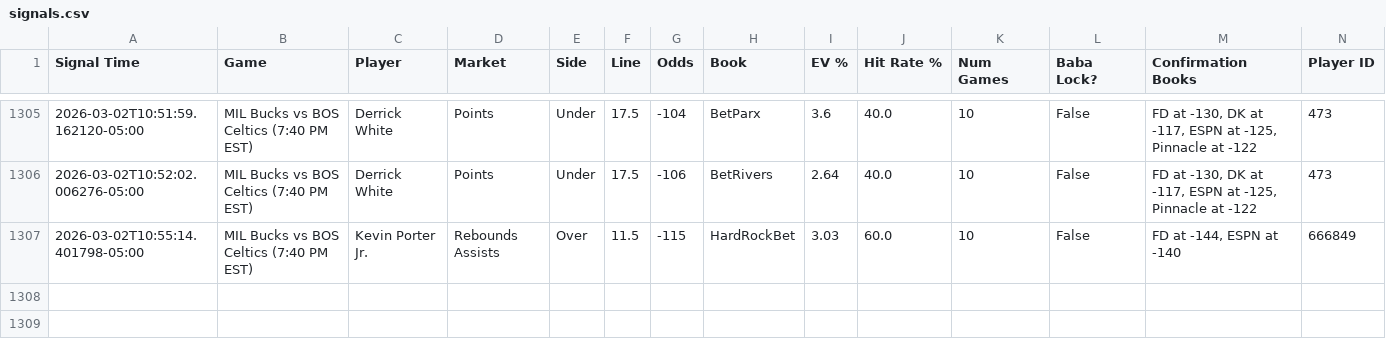
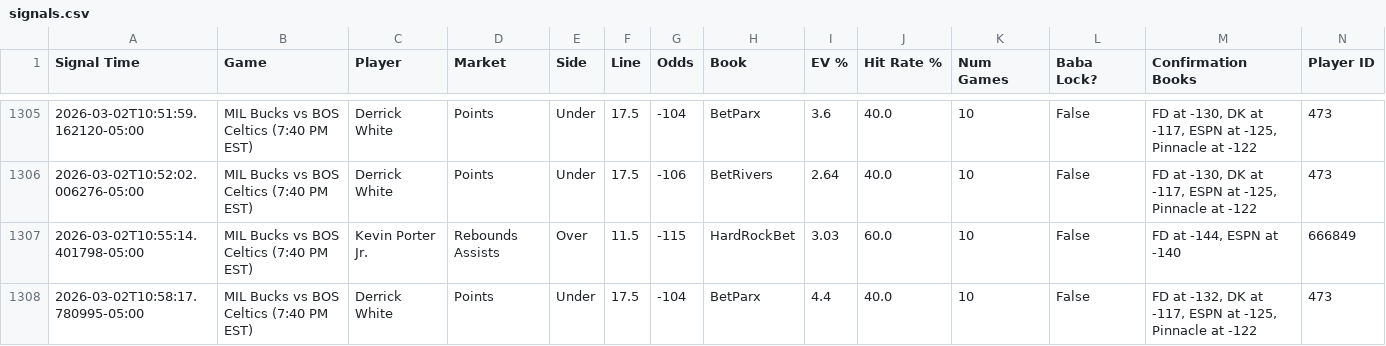
Before and after one commit to michaeljhart12-byte/Baba-Bot-Dashboard, a CSV file: signals.csv, drawn as a sheet; only a part is shown, gaps mark what is left out; rows hold the shown columns only; the diff names each change by its address in the sheet, - before the commit and + after, or states it on an @@ line.

Commit message:
Auto-update signals.csv

```diff
--- a/signals.csv
+++ b/signals.csv
+row 1308: 2026-03-02T10:58:17.780995-05:00 | MIL Bucks vs BOS Celtics (7:40 PM EST) | Derrick White | Points | Under | 17.5 | -104 | BetParx | 4.4 | 40.0 | 10 | False | FD at -132, DK at -117, ESPN at -125, Pinnacle at -122 | 473
```
